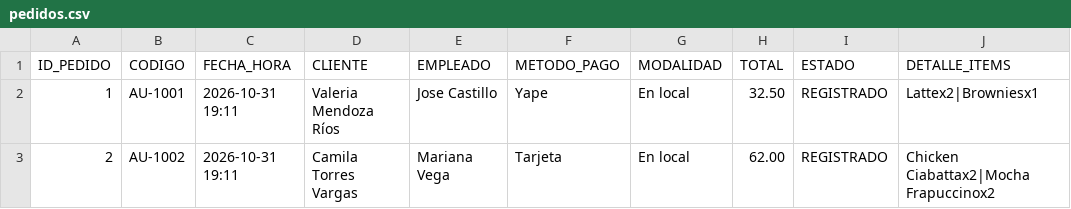
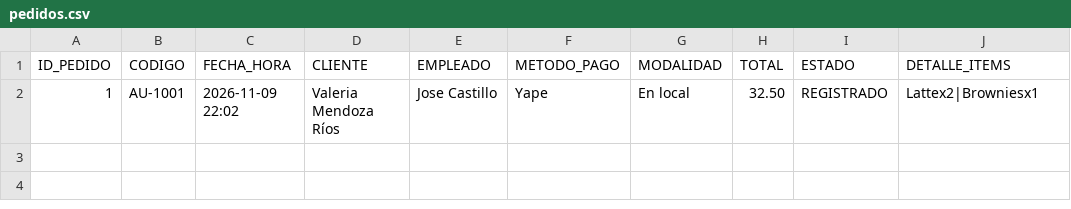
Before and after one commit to Reydiaz324/Cafeteria-Aurora-POO, a CSV file: datos/pedidos.csv, drawn as a sheet.

```diff
--- a/datos/pedidos.csv
+++ b/datos/pedidos.csv
@@ -1,3 +1,2 @@
 ID_PEDIDO;CODIGO;FECHA_HORA;CLIENTE;EMPLEADO;METODO_PAGO;MODALIDAD;TOTAL;ESTADO;DETALLE_ITEMS
-1;AU-1001;2026-10-31 19:11;Valeria Mendoza Ríos;Jose Castillo;Yape;En local;32.50;REGISTRADO;Lattex2|Browniesx1
-2;AU-1002;2026-10-31 19:11;Camila Torres Vargas;Mariana Vega;Tarjeta;En local;62.00;REGISTRADO;Chicken Ciabattax2|Mocha Frapuccinox2
+1;AU-1001;2026-11-09 22:02;Valeria Mendoza Ríos;Jose Castillo;Yape;En local;32.50;REGISTRADO;Lattex2|Browniesx1
```
Also changed, not shown: datos/clientes.csv, datos/kardex.csv, 14 other files.
